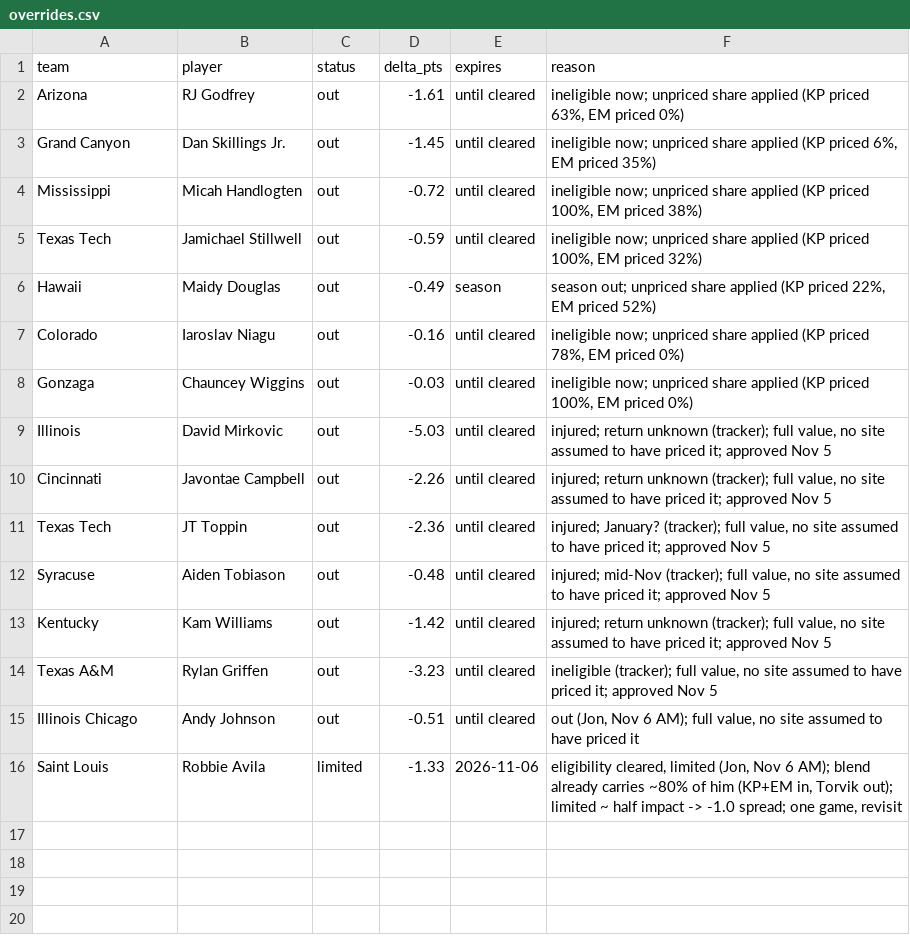
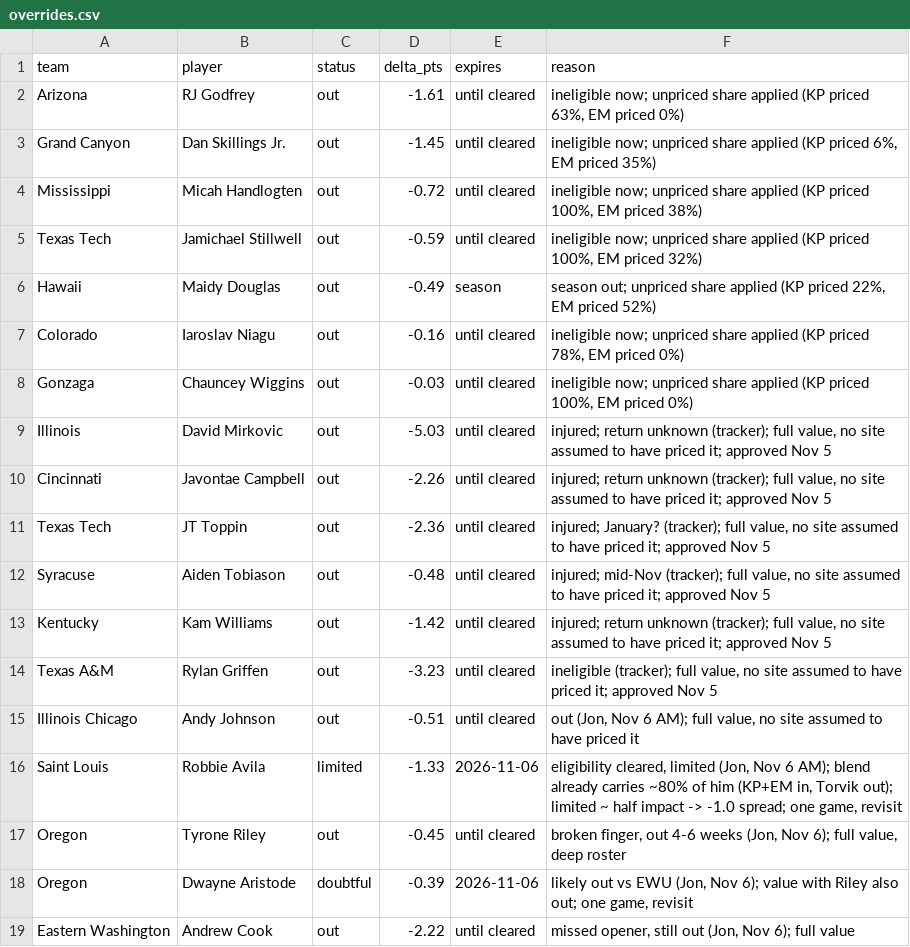
Before and after one commit to jfendler31/DTP-model, a CSV file: data/overrides.csv, drawn as a sheet; the diff names each change by its address in the sheet, - before the commit and + after, or states it on an @@ line.

```diff
--- a/data/overrides.csv
+++ b/data/overrides.csv
+row 17: Oregon | Tyrone Riley | out | -0.45 | until cleared | broken finger, out 4-6 weeks (Jon, Nov 6); full value, deep roster
+row 18: Oregon | Dwayne Aristode | doubtful | -0.39 | 2026-11-06 | likely out vs EWU (Jon, Nov 6); value with Riley also out; one game, revisit
+row 19: Eastern Washington | Andrew Cook | out | -2.22 | until cleared | missed opener, still out (Jon, Nov 6); full value
```
